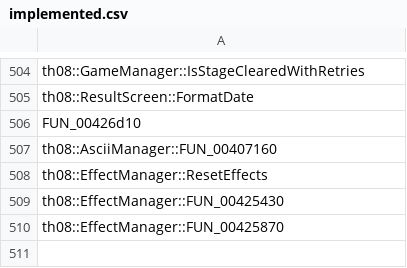
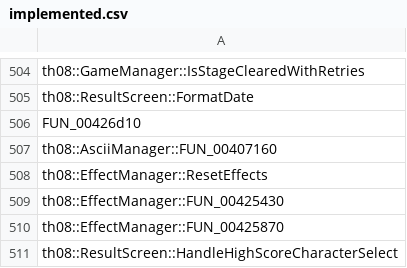
Before and after one commit to Patchouli-CN/th08_dec, a CSV file: config/implemented.csv, drawn as a sheet; only a part is shown, gaps mark what is left out; the diff names each change by its address in the sheet, - before the commit and + after, or states it on an @@ line.

Commit message:
Decompile HandleHighScoreCharacterSelect (100%, func 89.79%)

```diff
--- a/config/implemented.csv
+++ b/config/implemented.csv
+row 511: th08::ResultScreen::HandleHighScoreCharacterSelect
```
Also changed, not shown: 4 other files.
